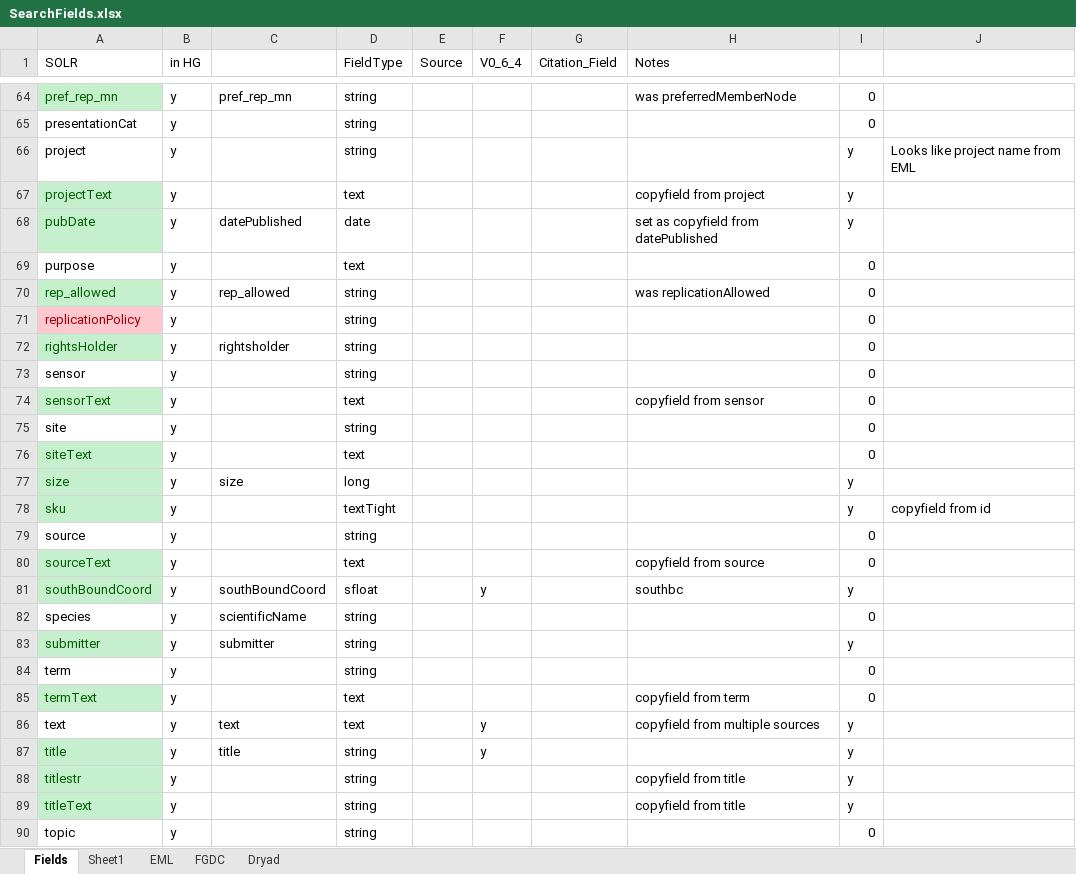
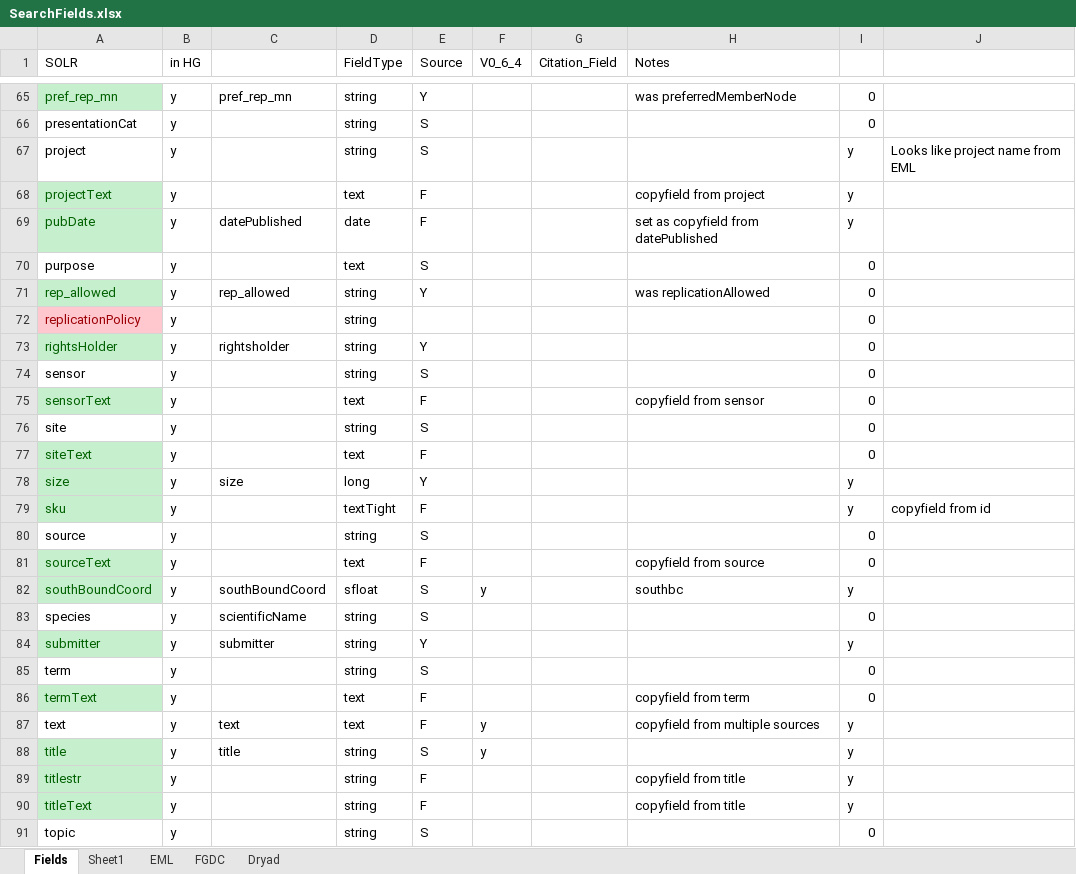
Before and after one commit to DataONEorg/api-documentation, an Excel workbook: source/design/data/SearchFields.xlsx, sheet Fields, drawn as a sheet; only a part is shown, gaps mark what is left out; values as stored, in another font and other column widths than the file's, no borders; addresses are those after the commit; the diff covers the shown part only; the diff names each change by its address in the sheet, - before the commit and + after, or states it on an @@ line.

```diff
--- a/source/design/data/SearchFields.xlsx (sheet Fields)
+++ b/source/design/data/SearchFields.xlsx (sheet Fields)
-E65 (Source): (empty)
+E65 (Source): Y
-E66:E67 (Source): (empty)
+E66:E67 (Source): S
-E68:E69 (Source): (empty)
+E68:E69 (Source): F
-E70 (Source): (empty)
+E70 (Source): S
-E71 (Source): (empty)
+E71 (Source): Y
-E73 (Source): (empty)
+E73 (Source): Y
-E74 (Source): (empty)
+E74 (Source): S
-E75 (Source): (empty)
+E75 (Source): F
-E76 (Source): (empty)
+E76 (Source): S
-E77 (Source): (empty)
+E77 (Source): F
-E78 (Source): (empty)
+E78 (Source): Y
-E79 (Source): (empty)
+E79 (Source): F
-E80 (Source): (empty)
+E80 (Source): S
-E81 (Source): (empty)
+E81 (Source): F
-E82:E83 (Source): (empty)
+E82:E83 (Source): S
-E84 (Source): (empty)
+E84 (Source): Y
-E85 (Source): (empty)
+E85 (Source): S
-E86:E87 (Source): (empty)
+E86:E87 (Source): F
-E88 (Source): (empty)
+E88 (Source): S
-E89:E90 (Source): (empty)
+E89:E90 (Source): F
-E91 (Source): (empty)
+E91 (Source): S
```
Also changed, not shown: 1 added row, 70 edited cells and cell formats elsewhere in this sheet.
